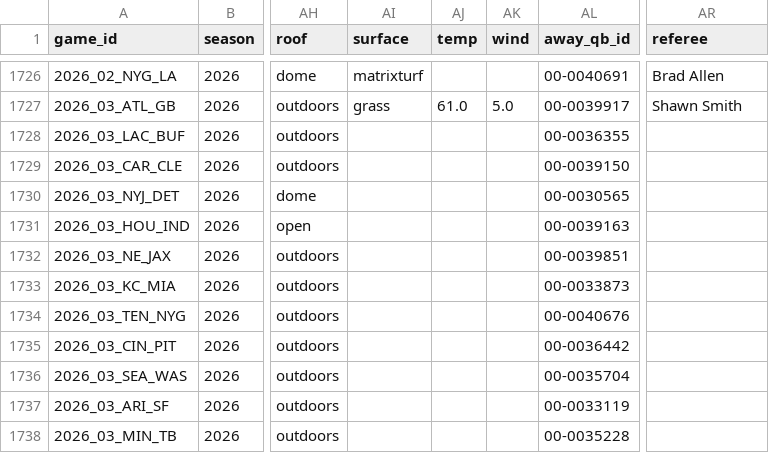
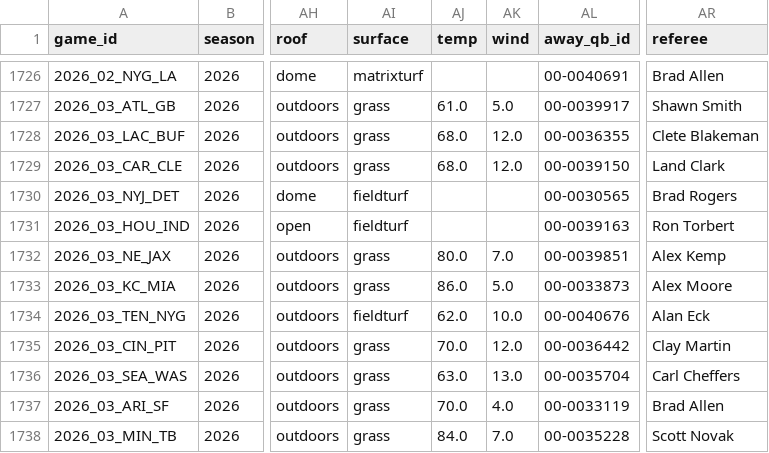
Before and after one commit to bestoddspredictions-web/nfl-predictions, a CSV file: data_files/nfl_games_historical.csv, drawn as a sheet; only a part is shown, gaps mark what is left out; the diff covers the shown part only; the diff names each change by its address in the sheet, - before the commit and + after, or states it on an @@ line.

```diff
--- a/data_files/nfl_games_historical.csv
+++ b/data_files/nfl_games_historical.csv
-AI1728:AI1729 (surface): (empty)
+AI1728:AI1729 (surface): grass
-AJ1728:AJ1729 (temp): (empty)
+AJ1728:AJ1729 (temp): 68.0
-AK1728:AK1729 (wind): (empty)
+AK1728:AK1729 (wind): 12.0
-AR1728 (referee): (empty)
+AR1728 (referee): Clete Blakeman
-AR1729 (referee): (empty)
+AR1729 (referee): Land Clark
-AI1730:AI1731 (surface): (empty)
+AI1730:AI1731 (surface): fieldturf
-AR1730 (referee): (empty)
+AR1730 (referee): Brad Rogers
-AR1731 (referee): (empty)
+AR1731 (referee): Ron Torbert
-AI1732:AI1733 (surface): (empty)
+AI1732:AI1733 (surface): grass
-AJ1732 (temp): (empty)
+AJ1732 (temp): 80.0
-AK1732 (wind): (empty)
+AK1732 (wind): 7.0
-AR1732 (referee): (empty)
+AR1732 (referee): Alex Kemp
-AJ1733 (temp): (empty)
+AJ1733 (temp): 86.0
-AK1733 (wind): (empty)
+AK1733 (wind): 5.0
-AR1733 (referee): (empty)
+AR1733 (referee): Alex Moore
-AI1734 (surface): (empty)
+AI1734 (surface): fieldturf
-AJ1734 (temp): (empty)
+AJ1734 (temp): 62.0
-AK1734 (wind): (empty)
+AK1734 (wind): 10.0
-AR1734 (referee): (empty)
+AR1734 (referee): Alan Eck
-AI1735:AI1738 (surface): (empty)
+AI1735:AI1738 (surface): grass
-AJ1735 (temp): (empty)
+AJ1735 (temp): 70.0
-AK1735 (wind): (empty)
+AK1735 (wind): 12.0
-AR1735 (referee): (empty)
+AR1735 (referee): Clay Martin
-AJ1736 (temp): (empty)
+AJ1736 (temp): 63.0
-AK1736 (wind): (empty)
+AK1736 (wind): 13.0
-AR1736 (referee): (empty)
+AR1736 (referee): Carl Cheffers
-AJ1737 (temp): (empty)
+AJ1737 (temp): 70.0
-AK1737 (wind): (empty)
+AK1737 (wind): 4.0
-AR1737 (referee): (empty)
+AR1737 (referee): Brad Allen
-AJ1738 (temp): (empty)
+AJ1738 (temp): 84.0
-AK1738 (wind): (empty)
+AK1738 (wind): 7.0
-AR1738 (referee): (empty)
+AR1738 (referee): Scott Novak
```
Also changed, not shown: 114 edited cells elsewhere in this file, data_files/espn_injuries.csv, data_files/model_feature_importances.csv, 4 other files.
